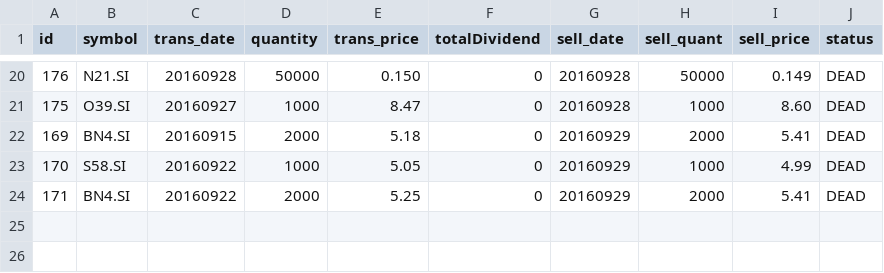
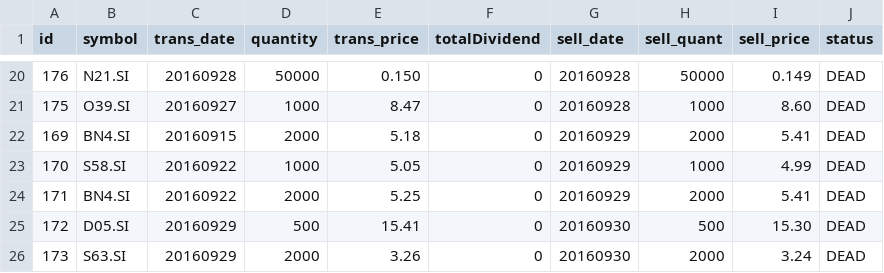
Before and after one commit to ozyxzzzss/git_csv, a CSV file: dead2.csv, drawn as a sheet; only a part is shown, gaps mark what is left out.

Commit message:
Update dead2.csv

```diff
--- a/dead2.csv
+++ b/dead2.csv
@@ -24 +24,3 @@ id,symbol,trans_date,quantity,trans_price, totalDividend, sell_date,sell_quant,
 171,BN4.SI,20160922,2000,5.25,0,20160929,2000,5.41,DEAD
+172,D05.SI,20160929,500,15.41,0,20160930,500,15.30,DEAD
+173,S63.SI,20160929,2000,3.26,0,20160930,2000,3.24,DEAD
```
